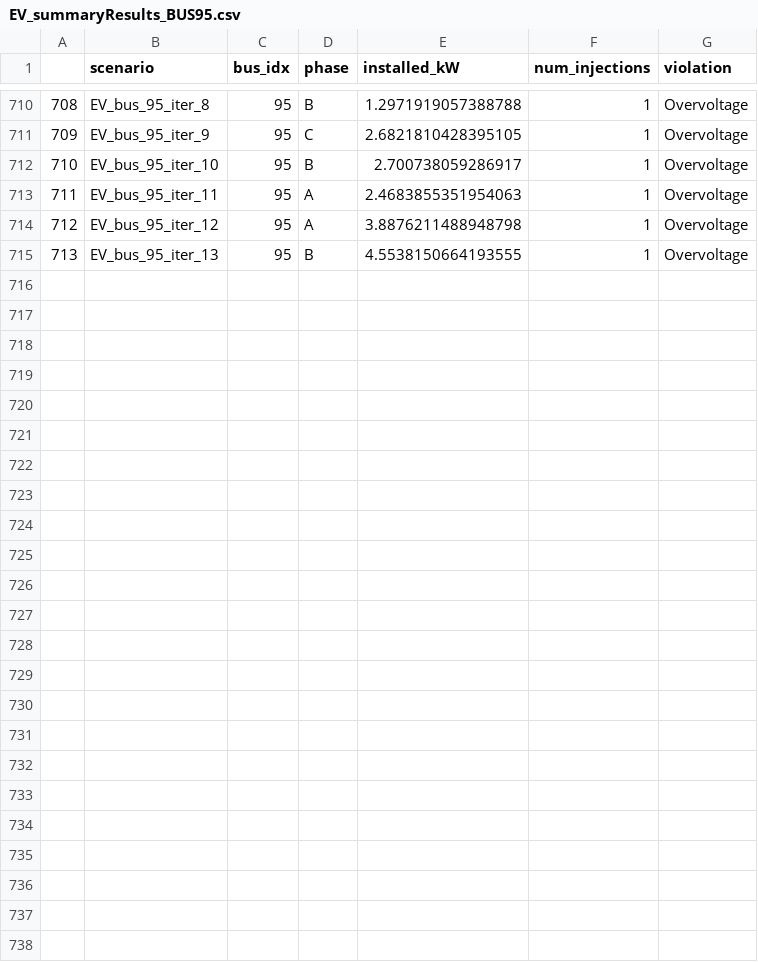
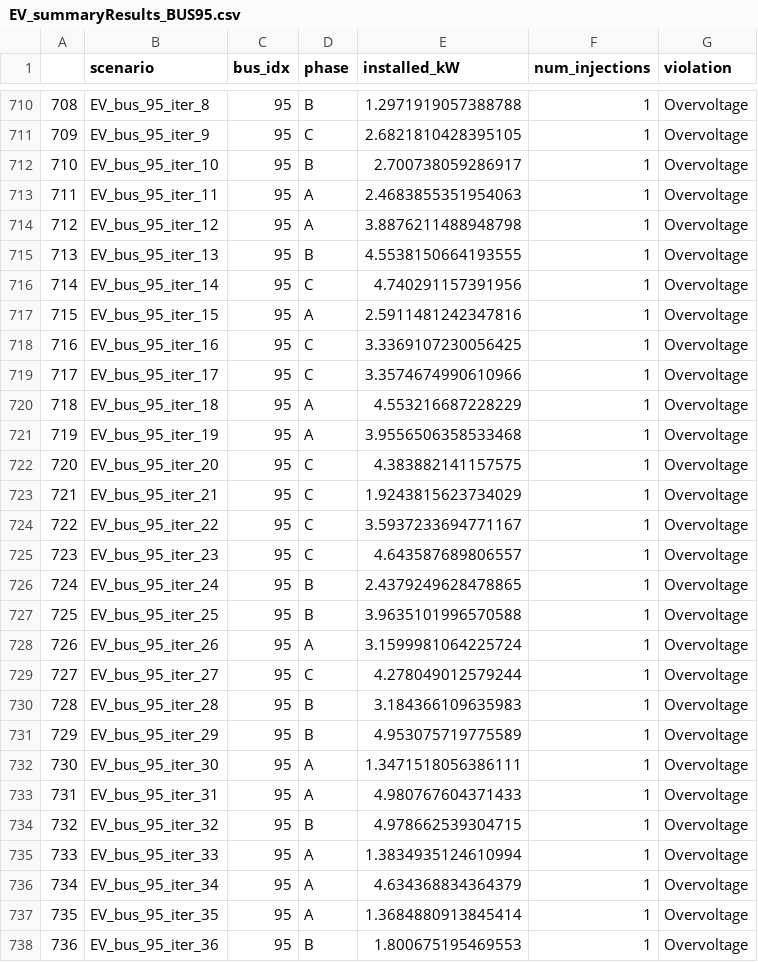
Before and after one commit to antoniovitorvb/IST-thesis-hosting-capacity, a CSV file: hc_results/STO/per BUS/EV_summaryResults_BUS95.csv, drawn as a sheet; only a part is shown, gaps mark what is left out; the diff names each change by its address in the sheet, - before the commit and + after, or states it on an @@ line.

Commit message:
finish: all scenarios in bus 95

```diff
--- a/hc_results/STO/per BUS/EV_summaryResults_BUS95.csv
+++ b/hc_results/STO/per BUS/EV_summaryResults_BUS95.csv
+row 716: 714 | EV_bus_95_iter_14 | 95 | C | 4.740291157391956 | 1 | Overvoltage
+row 717: 715 | EV_bus_95_iter_15 | 95 | A | 2.5911481242347816 | 1 | Overvoltage
+row 718: 716 | EV_bus_95_iter_16 | 95 | C | 3.3369107230056425 | 1 | Overvoltage
+row 719: 717 | EV_bus_95_iter_17 | 95 | C | 3.3574674990610966 | 1 | Overvoltage
+row 720: 718 | EV_bus_95_iter_18 | 95 | A | 4.553216687228229 | 1 | Overvoltage
+row 721: 719 | EV_bus_95_iter_19 | 95 | A | 3.9556506358533468 | 1 | Overvoltage
+row 722: 720 | EV_bus_95_iter_20 | 95 | C | 4.383882141157575 | 1 | Overvoltage
+row 723: 721 | EV_bus_95_iter_21 | 95 | C | 1.9243815623734029 | 1 | Overvoltage
+row 724: 722 | EV_bus_95_iter_22 | 95 | C | 3.5937233694771167 | 1 | Overvoltage
+row 725: 723 | EV_bus_95_iter_23 | 95 | C | 4.643587689806557 | 1 | Overvoltage
+row 726: 724 | EV_bus_95_iter_24 | 95 | B | 2.4379249628478865 | 1 | Overvoltage
+row 727: 725 | EV_bus_95_iter_25 | 95 | B | 3.9635101996570588 | 1 | Overvoltage
+row 728: 726 | EV_bus_95_iter_26 | 95 | A | 3.1599981064225724 | 1 | Overvoltage
+row 729: 727 | EV_bus_95_iter_27 | 95 | C | 4.278049012579244 | 1 | Overvoltage
+row 730: 728 | EV_bus_95_iter_28 | 95 | B | 3.184366109635983 | 1 | Overvoltage
+row 731: 729 | EV_bus_95_iter_29 | 95 | B | 4.953075719775589 | 1 | Overvoltage
+row 732: 730 | EV_bus_95_iter_30 | 95 | A | 1.3471518056386111 | 1 | Overvoltage
+row 733: 731 | EV_bus_95_iter_31 | 95 | A | 4.980767604371433 | 1 | Overvoltage
+row 734: 732 | EV_bus_95_iter_32 | 95 | B | 4.978662539304715 | 1 | Overvoltage
+row 735: 733 | EV_bus_95_iter_33 | 95 | A | 1.3834935124610994 | 1 | Overvoltage
+row 736: 734 | EV_bus_95_iter_34 | 95 | A | 4.634368834364379 | 1 | Overvoltage
+row 737: 735 | EV_bus_95_iter_35 | 95 | A | 1.3684880913845414 | 1 | Overvoltage
+row 738: 736 | EV_bus_95_iter_36 | 95 | B | 1.800675195469553 | 1 | Overvoltage
```
Also changed, not shown: hc_results/STO/per BUS/res_trafo_3ph/loading_percent.csv, 7 other files.
